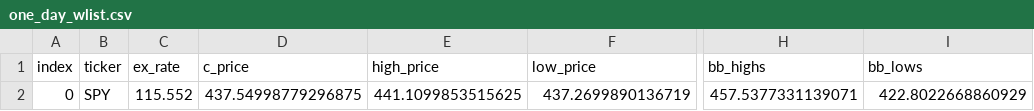
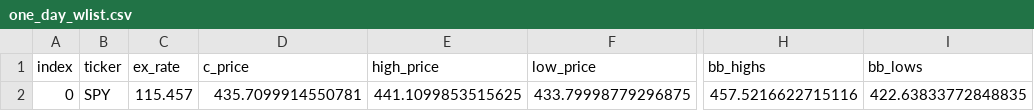
Before and after one commit to maguro-ra-men/_my_dev_u_, a CSV file: python/code/dev/moshimo_flask/flaskr/one_day_wlist.csv, drawn as a sheet; only a part is shown, gaps mark what is left out; the diff names each change by its address in the sheet, - before the commit and + after, or states it on an @@ line.

```diff
--- a/python/code/dev/moshimo_flask/flaskr/one_day_wlist.csv
+++ b/python/code/dev/moshimo_flask/flaskr/one_day_wlist.csv
-C2 (ex_rate): 115.552
+C2 (ex_rate): 115.457
-D2 (c_price): 437.54998779296875
+D2 (c_price): 435.7099914550781
-F2 (low_price): 437.2699890136719
+F2 (low_price): 433.79998779296875
-H2 (bb_highs): 457.5377331139071
+H2 (bb_highs): 457.5216622715116
-I2 (bb_lows): 422.8022668860929
+I2 (bb_lows): 422.63833772848835
```
Also changed, not shown: 4 other files.
